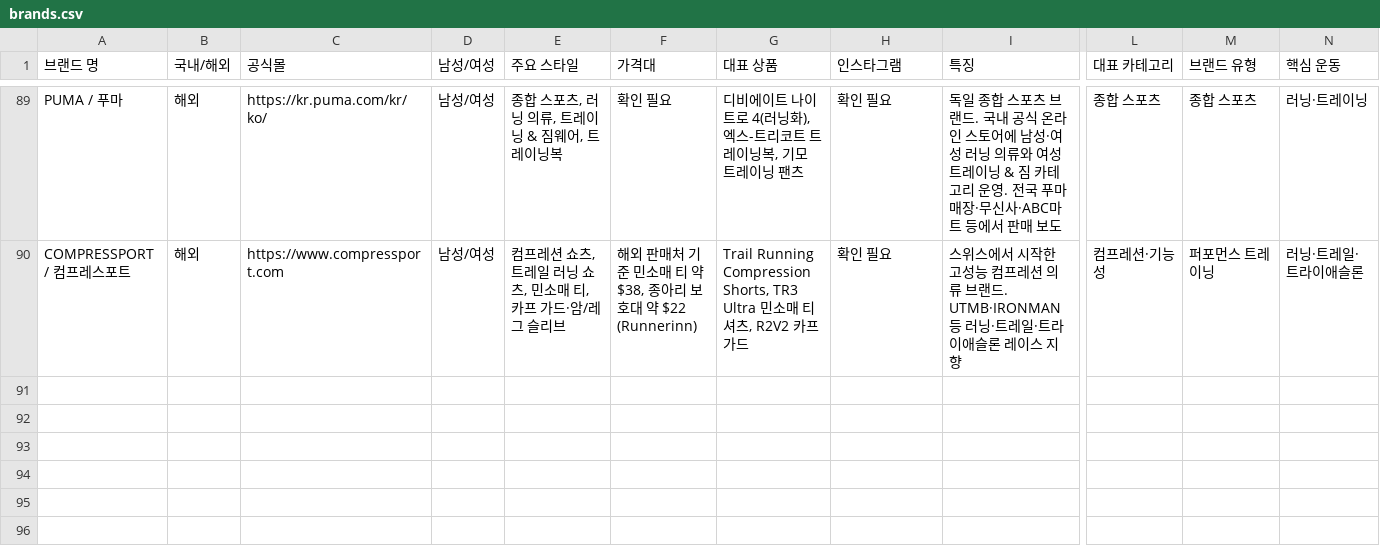
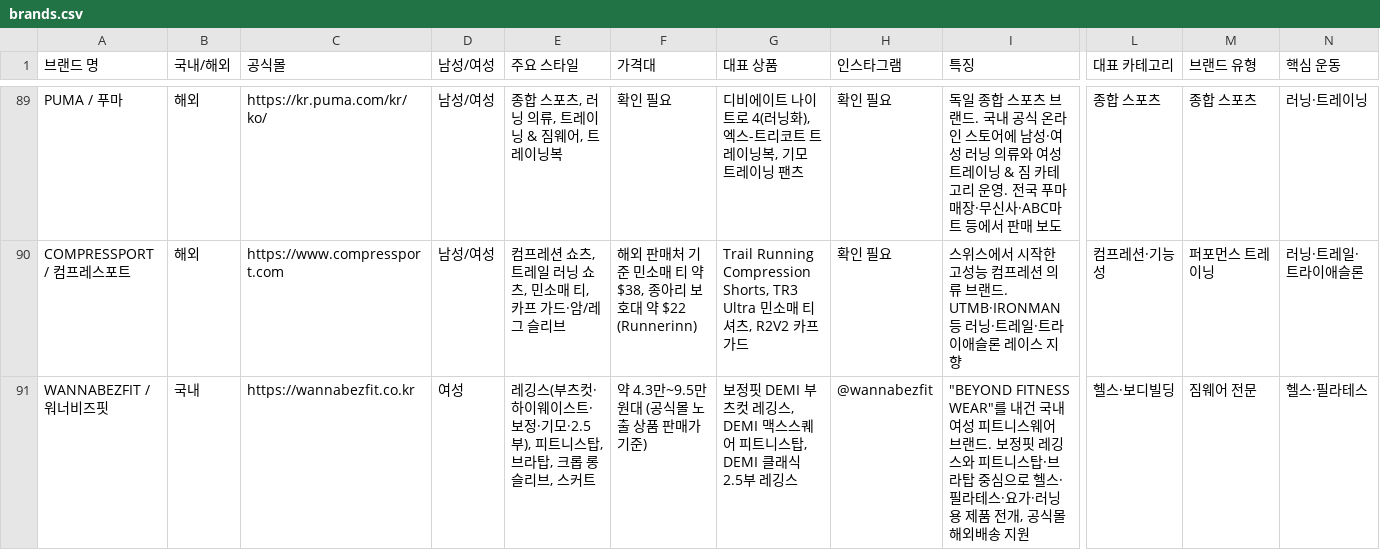
Before and after one commit to gymbasecamp/gymbasecamp-site, a CSV file: site/data/brands.csv, drawn as a sheet; only a part is shown, gaps mark what is left out; rows hold the shown columns only; the diff names each change by its address in the sheet, - before the commit and + after, or states it on an @@ line.

```diff
--- a/site/data/brands.csv
+++ b/site/data/brands.csv
+row 91: WANNABEZFIT / 워너비즈핏 | 국내 | https://wannabezfit.co.kr | 여성 | 레깅스(부츠컷·하이웨이스트·보정·기모·2.5부), 피트니스탑, 브라탑, 크롭 롱슬리브, 스커트 | 약 4.3만~9.5만원대 (공식몰 노출 상품 판매가 기준) | 보정핏 DEMI 부츠컷 레깅스, DEMI 맥스스퀘어 피트니스탑, DEMI 클래식 2.5부 레깅스 | @wannabezfit | "BEYOND FITNESS WEAR"를 내건 국내 여성 피트니스웨어 브랜드. 보정핏 레깅스와 피트니스탑·브라탑 중심으로 헬스·필라테스·요가·러닝용 제품 전개, 공식몰 해외배송 지원 | 헬스·보디빌딩 | 짐웨어 전문 | 헬스·필라테스
```
Also changed, not shown: 2 other files.
